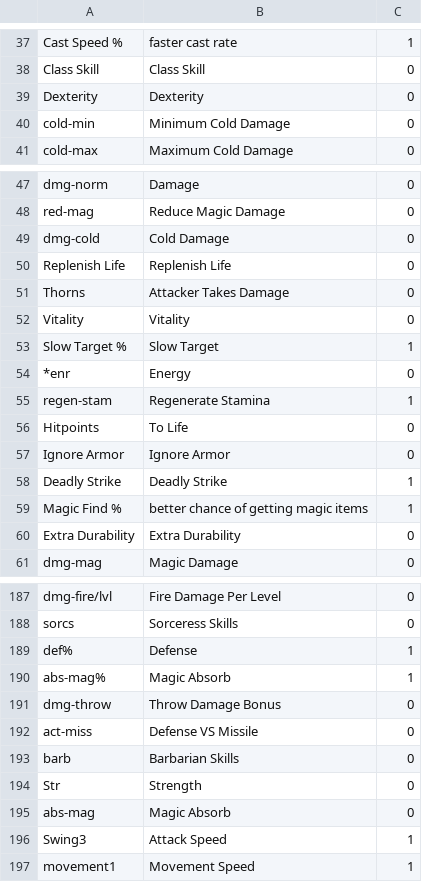
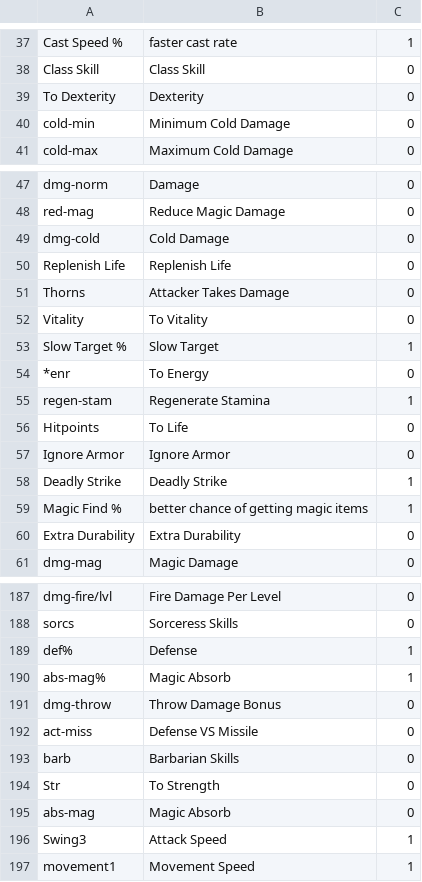
Before and after one commit to HaddadBenjamin/Micro-Social-Network-Backend, a CSV file: DiabloII.Items/DiabloII.Items/Files/Properties.csv, drawn as a sheet; only a part is shown, gaps mark what is left out.

```diff
--- a/DiabloII.Items/DiabloII.Items/Files/Properties.csv
+++ b/DiabloII.Items/DiabloII.Items/Files/Properties.csv
@@ -38,3 +38,3 @@ Cast Speed %;faster cast rate;1
 Class Skill;Class Skill;0
-Dexterity;Dexterity;0
+To Dexterity;Dexterity;0
 cold-min;Minimum Cold Damage;0
@@ -51,5 +51,5 @@ Replenish Life;Replenish Life;0
 Thorns;Attacker Takes Damage;0
-Vitality;Vitality;0
+Vitality;To Vitality;0
 Slow Target %;Slow Target ;1
-*enr;Energy;0
+*enr;To Energy;0
 regen-stam;Regenerate Stamina ;1
@@ -193,3 +193,3 @@ act-miss;Defense VS Missile;0
 barb;Barbarian Skills;0
-Str;Strength;0
+Str;To Strength;0
 abs-mag;Magic Absorb;0
```
Also changed, not shown: 2 other files.
